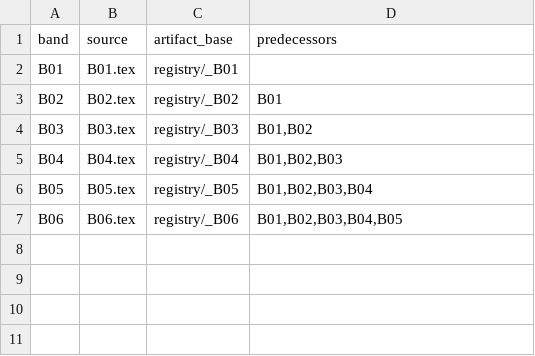
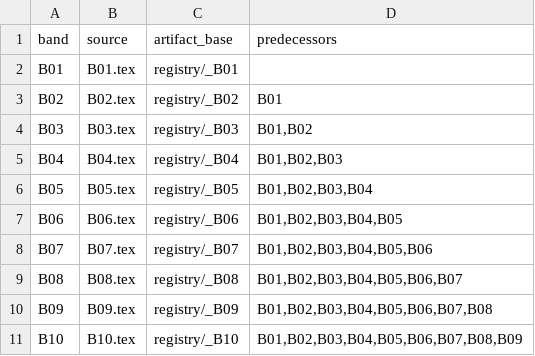
Before and after one commit to Losbarthos/Die-Grundlagen-der-Mathematik, a TSV file: band-dependencies.tsv, drawn as a sheet; the diff names each change by its address in the sheet, - before the commit and + after, or states it on an @@ line.

```diff
--- a/band-dependencies.tsv
+++ b/band-dependencies.tsv
+row 8: B07 | B07.tex | registry/_B07 | B01,B02,B03,B04,B05,B06
+row 9: B08 | B08.tex | registry/_B08 | B01,B02,B03,B04,B05,B06,B07
+row 10: B09 | B09.tex | registry/_B09 | B01,B02,B03,B04,B05,B06,B07,B08
+row 11: B10 | B10.tex | registry/_B10 | B01,B02,B03,B04,B05,B06,B07,B08,B09
```
Also changed, not shown: 13 other files.
